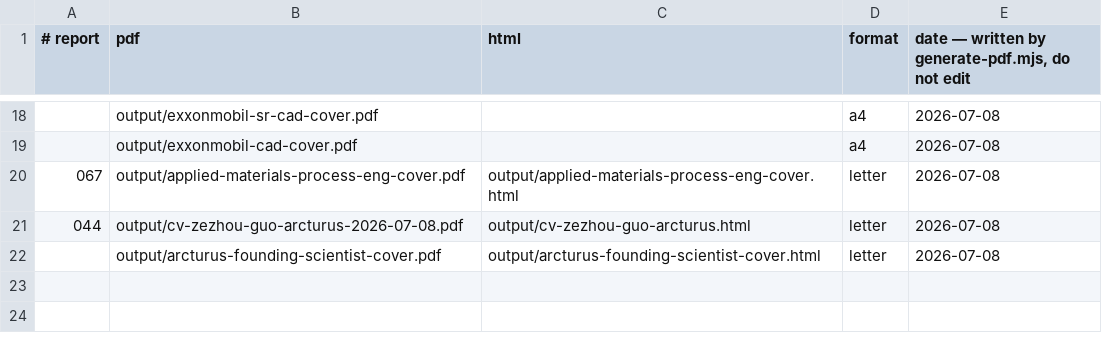
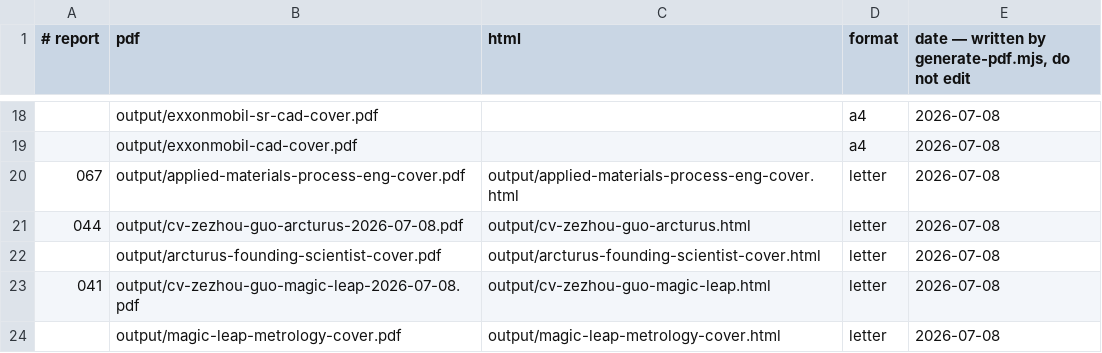
Before and after one commit to zezhouguo/career-ops, a TSV file: data/pdf-index.tsv, drawn as a sheet; only a part is shown, gaps mark what is left out.

```diff
--- a/data/pdf-index.tsv
+++ b/data/pdf-index.tsv
@@ -22 +22,3 @@
 	output/arcturus-founding-scientist-cover.pdf	output/arcturus-founding-scientist-cover.html	letter	2026-07-08
+041	output/cv-zezhou-guo-magic-leap-2026-07-08.pdf	output/cv-zezhou-guo-magic-leap.html	letter	2026-07-08
+	output/magic-leap-metrology-cover.pdf	output/magic-leap-metrology-cover.html	letter	2026-07-08
```
Also changed, not shown: 1 other file.
